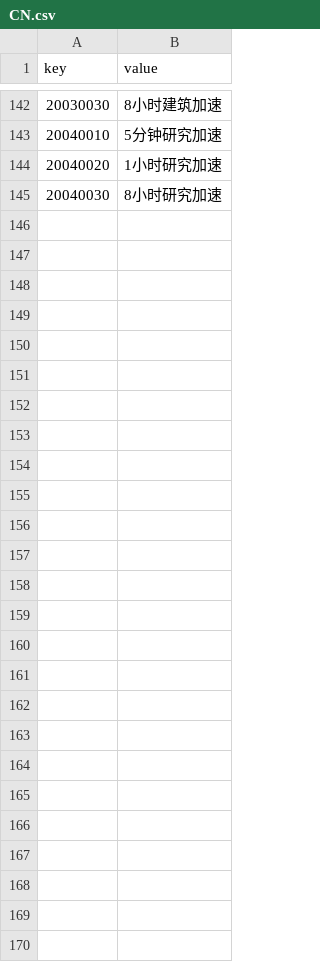
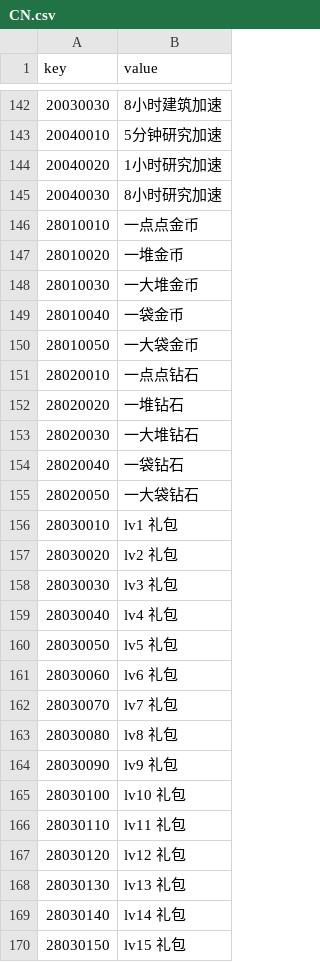
Before and after one commit to kspine/solution_pk, a CSV file: etc/poseidon/empery_center_data/CN.csv, drawn as a sheet; only a part is shown, gaps mark what is left out; the diff names each change by its address in the sheet, - before the commit and + after, or states it on an @@ line.

```diff
--- a/etc/poseidon/empery_center_data/CN.csv
+++ b/etc/poseidon/empery_center_data/CN.csv
+row 146: 28010010 | 一点点金币
+row 147: 28010020 | 一堆金币
+row 148: 28010030 | 一大堆金币
+row 149: 28010040 | 一袋金币
+row 150: 28010050 | 一大袋金币
+row 151: 28020010 | 一点点钻石
+row 152: 28020020 | 一堆钻石
+row 153: 28020030 | 一大堆钻石
+row 154: 28020040 | 一袋钻石
+row 155: 28020050 | 一大袋钻石
+row 156: 28030010 | lv1 礼包
+row 157: 28030020 | lv2 礼包
+row 158: 28030030 | lv3 礼包
+row 159: 28030040 | lv4 礼包
+row 160: 28030050 | lv5 礼包
+row 161: 28030060 | lv6 礼包
+row 162: 28030070 | lv7 礼包
+row 163: 28030080 | lv8 礼包
+row 164: 28030090 | lv9 礼包
+row 165: 28030100 | lv10 礼包
+row 166: 28030110 | lv11 礼包
+row 167: 28030120 | lv12 礼包
+row 168: 28030130 | lv13 礼包
+row 169: 28030140 | lv14 礼包
+row 170: 28030150 | lv15 礼包
```
Also changed, not shown: etc/poseidon/empery_center_data/item.csv, 7 other files.
